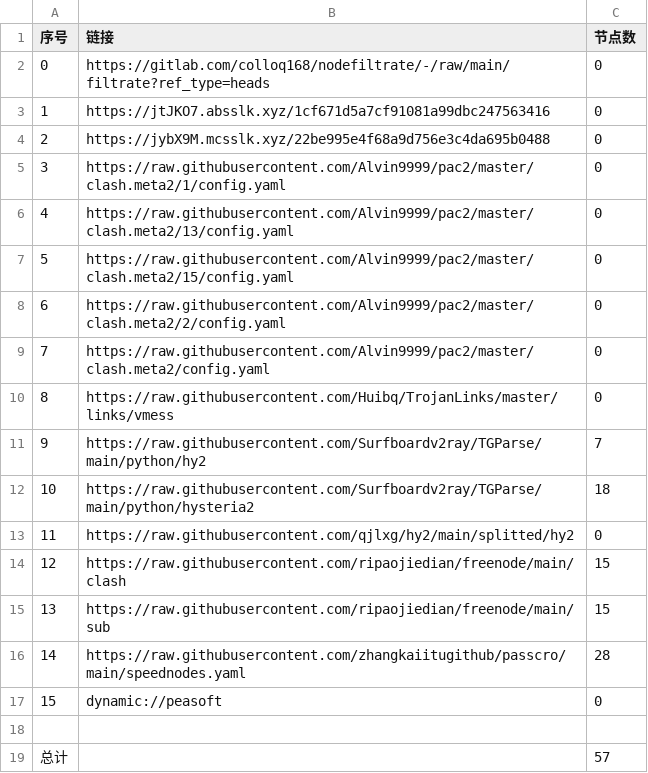
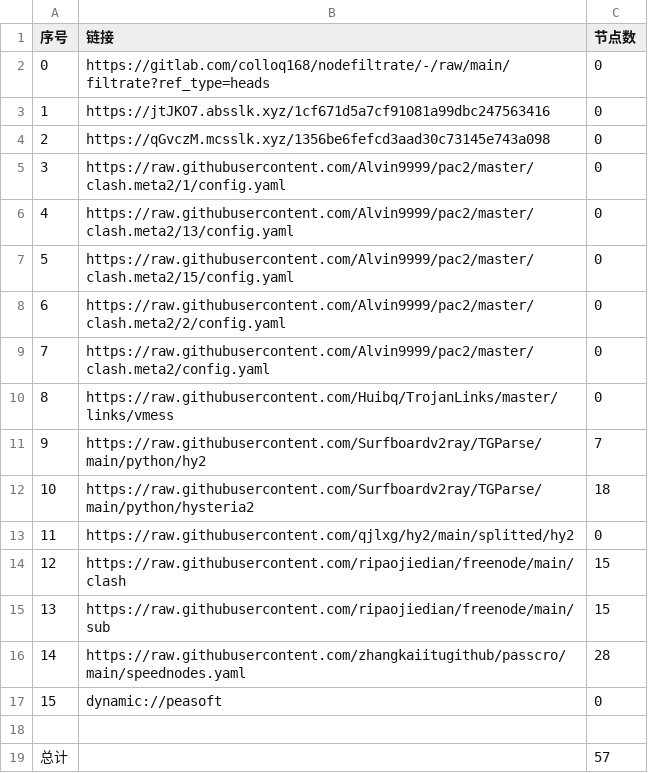
Before and after one commit to tonygyf/AutoMergePublicNodes, a CSV file: list_result.csv, drawn as a sheet.

```diff
--- a/list_result.csv
+++ b/list_result.csv
@@ -3,3 +3,3 @@
 1,https://jtJKO7.absslk.xyz/1cf671d5a7cf91081a99dbc247563416,0
-2,https://jybX9M.mcsslk.xyz/22be995e4f68a9d756e3c4da695b0488,0
+2,https://qGvczM.mcsslk.xyz/1356be6fefcd3aad30c73145e743a098,0
 3,https://raw.githubusercontent.com/Alvin9999/pac2/master/clash.meta2/1/config.yaml,0
```
Also changed, not shown: 3 other files.
